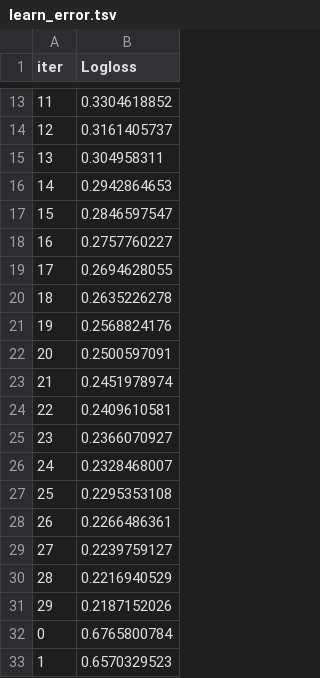
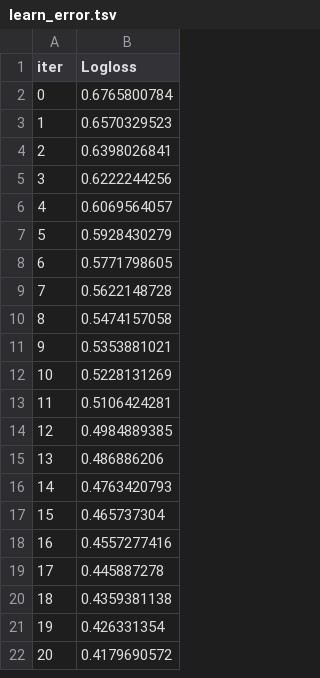
Before and after one commit to enricovivan/breast_cancer_ml_python_tuning, a TSV file: ntrb/catboost_info/learn_error.tsv, drawn as a sheet; only a part is shown, gaps mark what is left out; the shorter side is filled out with more unchanged rows; the diff covers the shown part only; the diff names each change by its address in the sheet, - before the commit and + after, or states it on an @@ line.

```diff
--- a/ntrb/catboost_info/learn_error.tsv
+++ b/ntrb/catboost_info/learn_error.tsv
-row 13: 11 | 0.3304618852
-row 14: 12 | 0.3161405737
-row 15: 13 | 0.304958311
-row 16: 14 | 0.2942864653
-row 17: 15 | 0.2846597547
-row 18: 16 | 0.2757760227
-row 19: 17 | 0.2694628055
-row 20: 18 | 0.2635226278
-row 21: 19 | 0.2568824176
-row 22: 20 | 0.2500597091
-row 23: 21 | 0.2451978974
-row 24: 22 | 0.2409610581
-row 25: 23 | 0.2366070927
-row 26: 24 | 0.2328468007
-row 27: 25 | 0.2295353108
-row 28: 26 | 0.2266486361
-row 29: 27 | 0.2239759127
-row 30: 28 | 0.2216940529
-row 31: 29 | 0.2187152026
```
Also changed, not shown: 11 removed rows elsewhere in this file, ntrb/catboost_info/time_left.tsv, 5 other files.
